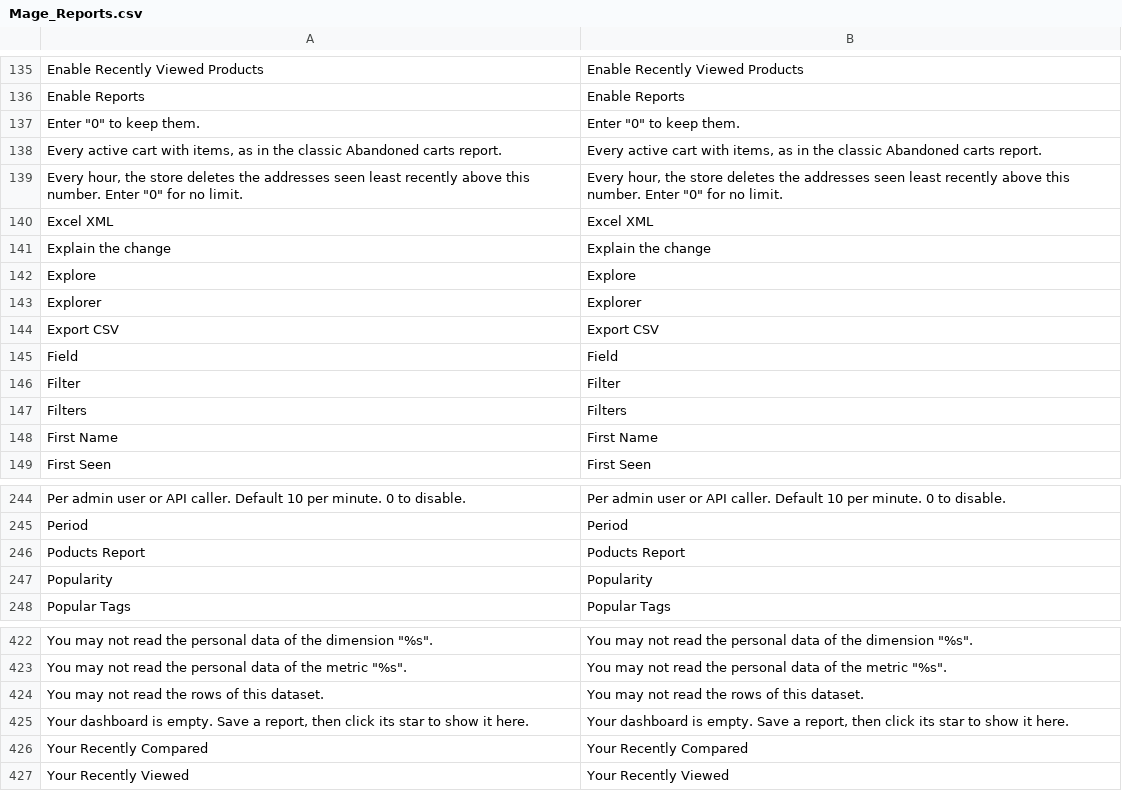
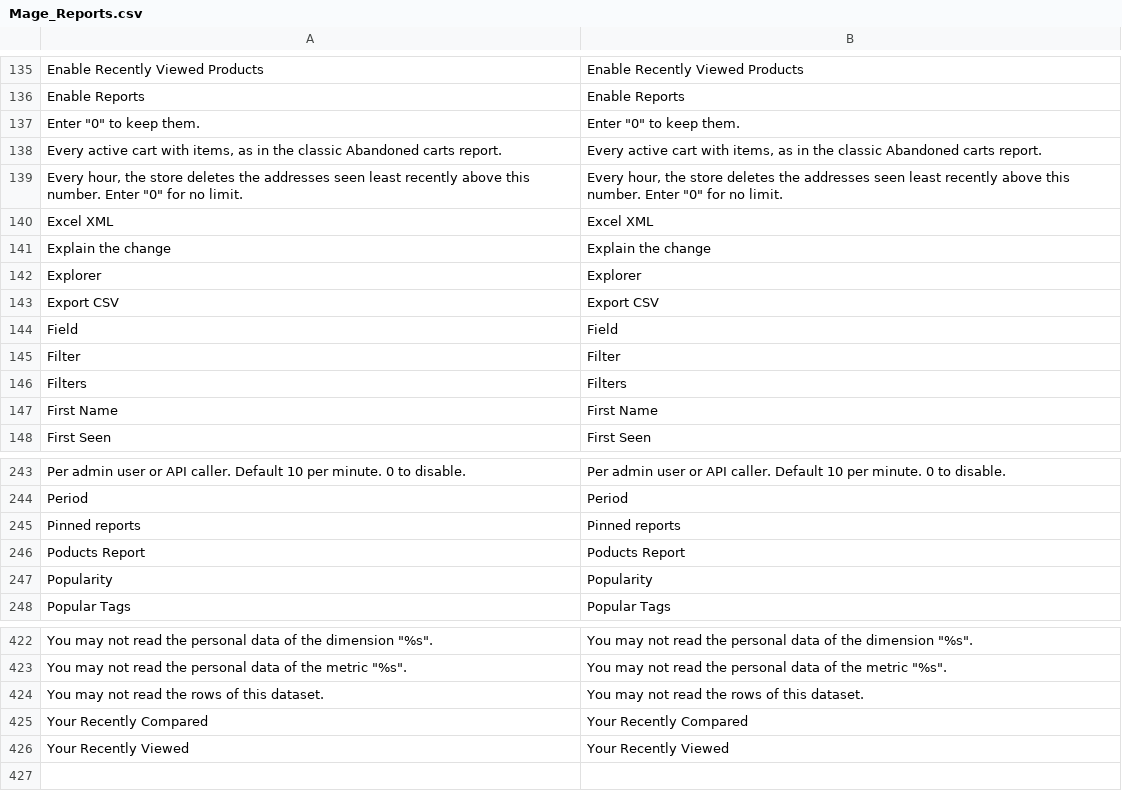
Before and after one commit to MahoCommerce/maho, a CSV file: app/locale/en_US/Mage_Reports.csv, drawn as a sheet; only a part is shown, gaps mark what is left out.

Commit message:
Moved the pinned explorer reports to the admin dashboard, and removed the Dashboard tab of the explorer
The explorer had its own Dashboard tab next to the admin Dashboard, which
was two dashboards for one admin. A pinned report now shows as a card under
Pinned reports at the top of the admin Dashboard, for an administrator who
may open the explorer. The name of a card opens the report in the explorer,
and its star removes it.

The dashboard template gets a widgets_top slot, next to the other widget
slots, for the cards.

```diff
--- a/app/locale/en_US/Mage_Reports.csv
+++ b/app/locale/en_US/Mage_Reports.csv
@@ -141,3 +141,2 @@
 "Explain the change","Explain the change"
-"Explore","Explore"
 "Explorer","Explorer"
@@ -245,2 +244,3 @@
 "Period","Period"
+"Pinned reports","Pinned reports"
 "Poducts Report","Poducts Report"
@@ -424,3 +424,2 @@
 "You may not read the rows of this dataset.","You may not read the rows of this dataset."
-"Your dashboard is empty. Save a report, then click its star to show it here.","Your dashboard is empty. Save a report, then click its star to show it here."
 "Your Recently Compared","Your Recently Compared"
```
Also changed, not shown: 9 other files.
